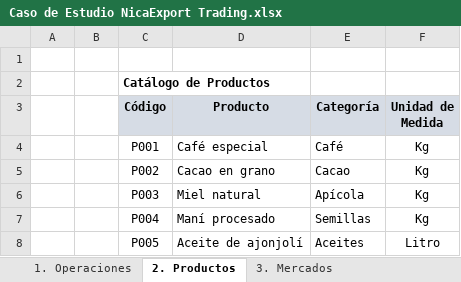
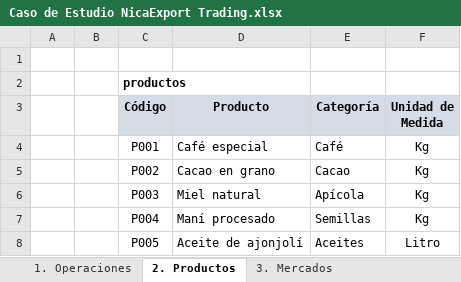
Before and after one commit to jhmartinez-cpu/practica_g1, an Excel workbook: Caso de Estudio NicaExport Trading.xlsx, sheet 2. Productos, drawn as a sheet; values as stored, in another font and other column widths than the file's, no borders; table styles not drawn; the diff names each change by its address in the sheet, - before the commit and + after, or states it on an @@ line.

```diff
--- a/Caso de Estudio NicaExport Trading.xlsx (sheet 2. Productos)
+++ b/Caso de Estudio NicaExport Trading.xlsx (sheet 2. Productos)
-C2 (Código): Catálogo de Productos
+C2 (Código): productos
```
Also changed, not shown: sheet 1. Operaciones.
